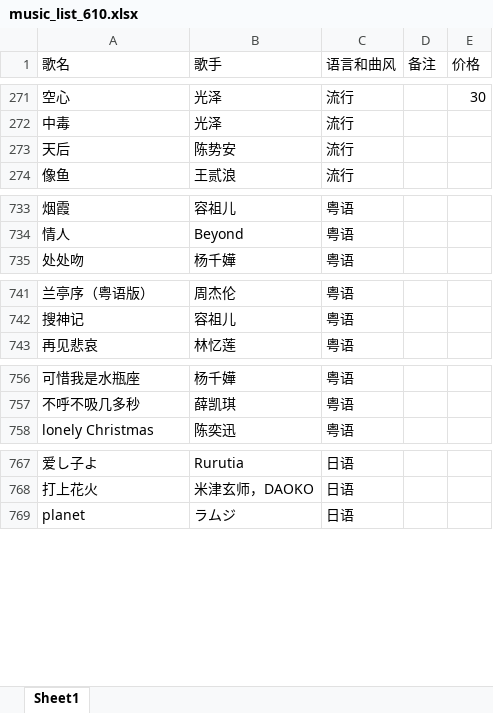
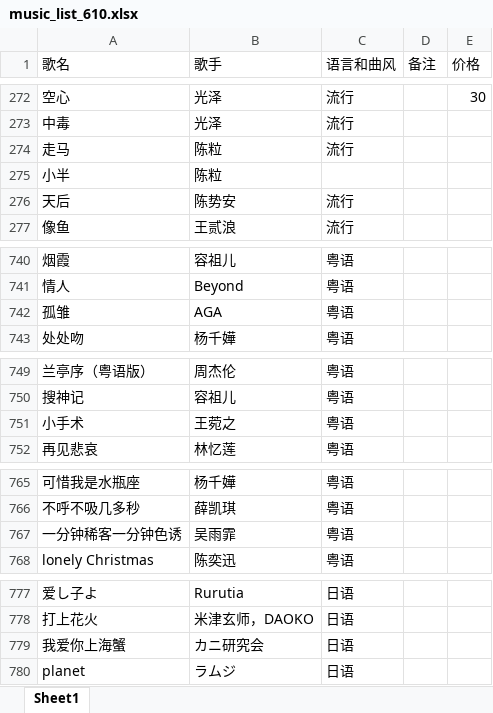
Before and after one commit to alan314m/song-list-of-qzz, an Excel workbook: music_list_610.xlsx, sheet Sheet1, drawn as a sheet; only a part is shown, gaps mark what is left out; values as stored, in another font and other column widths than the file's, no borders; the diff covers the shown part only; the diff names each change by its address in the sheet, - before the commit and + after, or states it on an @@ line.

Commit message:
v0.2.5 update, updated song list 20230324

```diff
--- a/music_list_610.xlsx (sheet Sheet1)
+++ b/music_list_610.xlsx (sheet Sheet1)
@@ row 303 moved to row 274: 走马 @@
+row 275: 小半 | 陈粒
+row 742: 孤雏 | AGA | 粤语
+row 751: 小手术 | 王菀之 | 粤语
+row 767: 一分钟稀客一分钟色诱 | 吴雨霏 | 粤语
+row 779: 我爱你上海蟹 | カニ研究会 | 日语
```
Also changed, not shown: 6 added rows and 7 moved rows elsewhere in this sheet, 3 other files.
